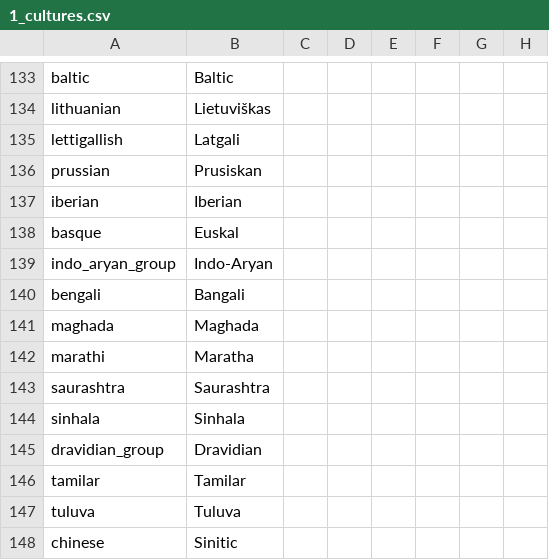
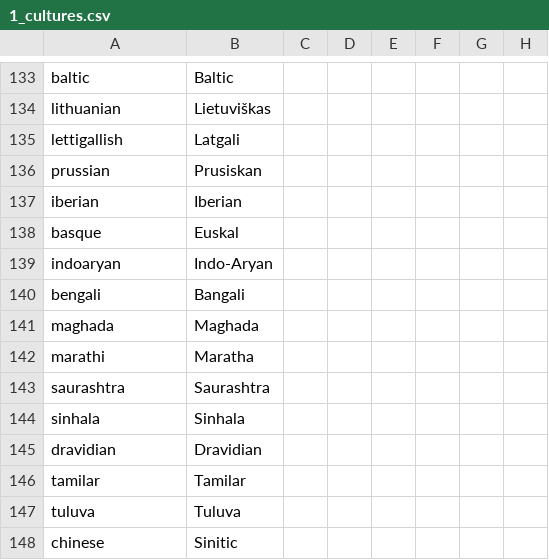
Before and after one commit to fishface60/lux-invicta, a CSV file: localisation/1_cultures.csv, drawn as a sheet; only a part is shown, gaps mark what is left out; the diff names each change by its address in the sheet, - before the commit and + after, or states it on an @@ line.

```diff
--- a/localisation/1_cultures.csv
+++ b/localisation/1_cultures.csv
-A139: indo_aryan_group
+A139: indoaryan
-A145: dravidian_group
+A145: dravidian
```
Also changed, not shown: 10 other files.
